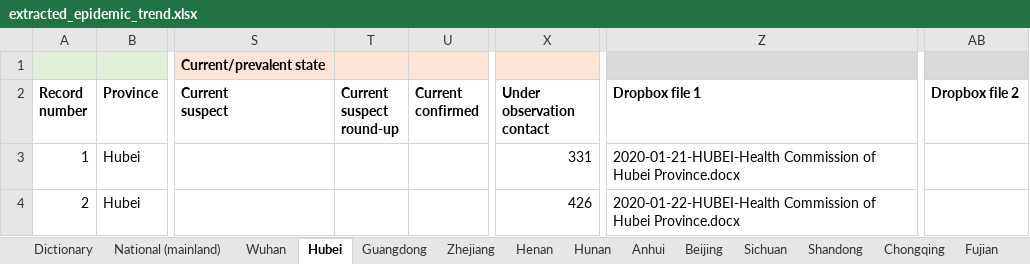
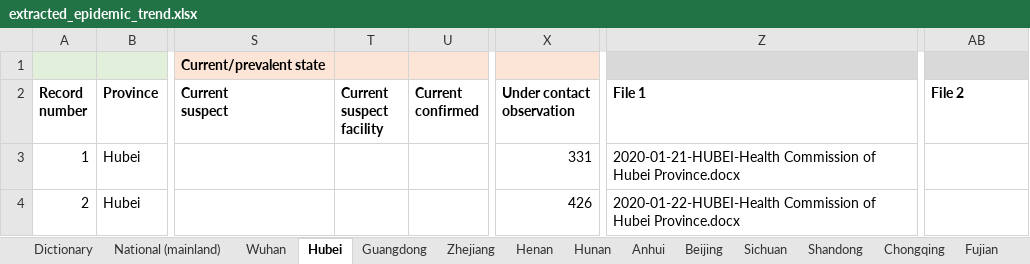
Before and after one commit to mrc-ide/covid19_mainland_China_report, an Excel workbook: Data/extracted_epidemic_trend.xlsx, sheet Hubei, drawn as a sheet; only a part is shown, gaps mark what is left out; values as stored, in another font and other column widths than the file's, no borders; ↵ is a line break in a cell; the diff names each change by its address in the sheet, - before the commit and + after, or states it on an @@ line.

```diff
--- a/Data/extracted_epidemic_trend.xlsx (sheet Hubei)
+++ b/Data/extracted_epidemic_trend.xlsx (sheet Hubei)
-T2: Current ↵ suspect ↵ round-up
+T2: Current suspect ↵ facility
-X2: Under ↵ observation ↵ contact
+X2: Under contact ↵ observation
-Z2: Dropbox file 1
+Z2: File 1
-AB2: Dropbox file 2
+AB2: File 2
```
Also changed, not shown: sheet National (mainland), sheet Dictionary, sheet Tianjin, sheet Tibet, sheet Guangxi, sheet Inner Mongolia, 27 more sheets.
